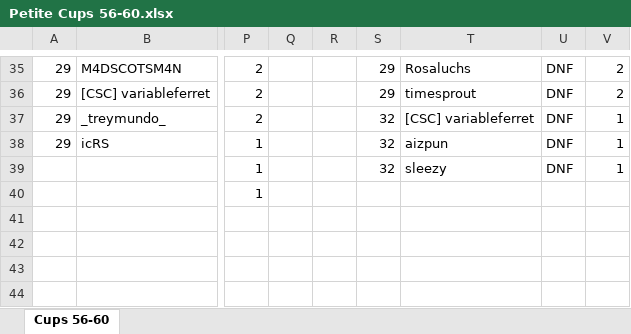
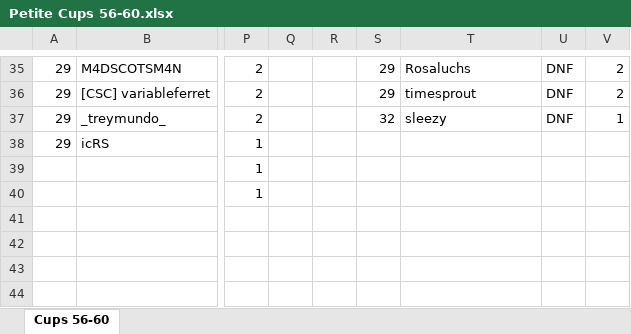
Before and after one commit to Aizpunr/PCDJ-Rankings, an Excel workbook: Petite Cups 56-60.xlsx, sheet Cups 56-60, drawn as a sheet; only a part is shown, gaps mark what is left out; values as stored, in another font and other column widths than the file's, no borders; the diff names each change by its address in the sheet, - before the commit and + after, or states it on an @@ line.

Commit message:
Cup 59: aizpun and variableferret were not competing
Both were in the lobby without racing, aizpun logging and variableferret
testing the maps, and both DNF'd round 1, which is the signature. 34 players
becomes 32. The top 10 and every point are unchanged, and SOF stays 91.1,
since neither was near the rated top 10.

```diff
--- a/Petite Cups 56-60.xlsx (sheet Cups 56-60)
+++ b/Petite Cups 56-60.xlsx (sheet Cups 56-60)
-T37: [CSC] variableferret
+T37: sleezy
-S38:S39: 32
+S38:S39: (empty)
-T38: aizpun
+T38: (empty)
-U38:U39: DNF
+U38:U39: (empty)
-V38:V39: 1
+V38:V39: (empty)
-T39: sleezy
+T39: (empty)
```
Also changed, not shown: 2 other files.
